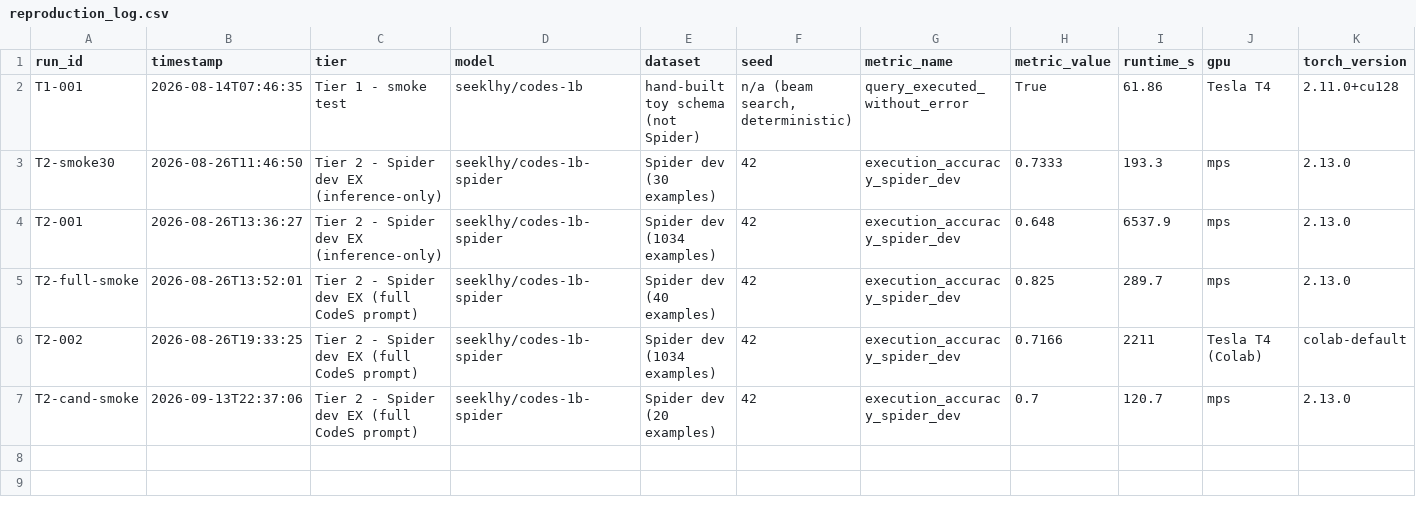
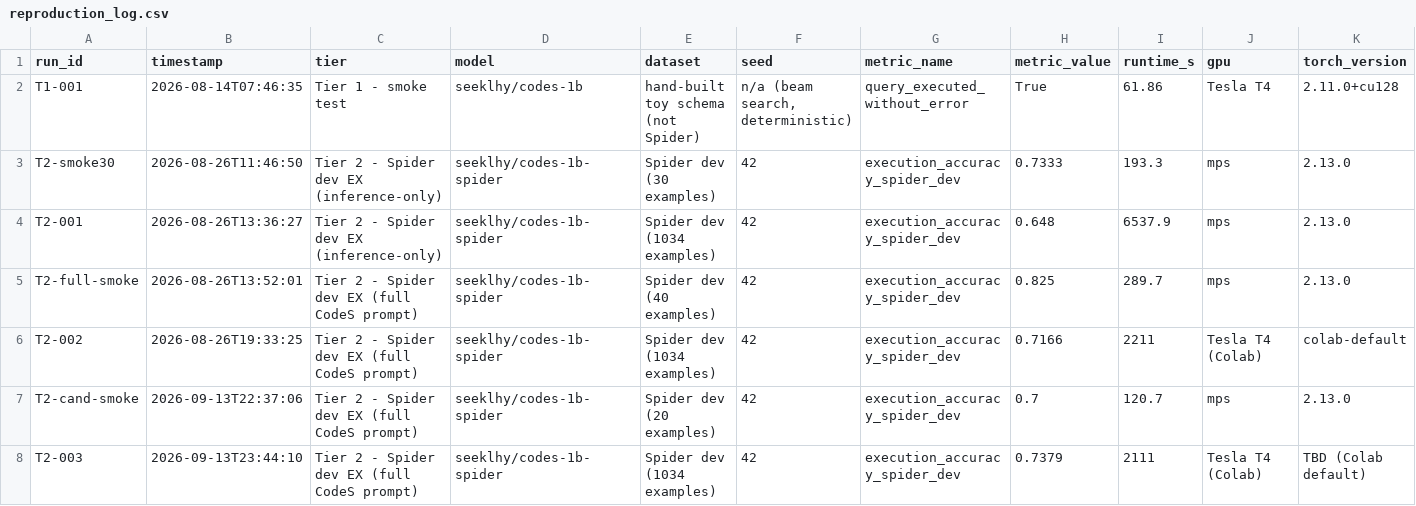
Before and after one commit to jayakanthh/QueryGenie, a CSV file: results/reproduction_log.csv, drawn as a sheet; only a part is shown; rows hold the shown columns only; the diff names each change by its address in the sheet, - before the commit and + after, or states it on an @@ line.

```diff
--- a/results/reproduction_log.csv
+++ b/results/reproduction_log.csv
+row 8: T2-003 | 2026-09-13T23:44:10 | Tier 2 - Spider dev EX (full CodeS prompt) | seeklhy/codes-1b-spider | Spider dev (1034 examples) | 42 | execution_accuracy_spider_dev | 0.7379 | 2111 | Tesla T4 (Colab) | TBD (Colab default)
```
Also changed, not shown: 1 other file.
